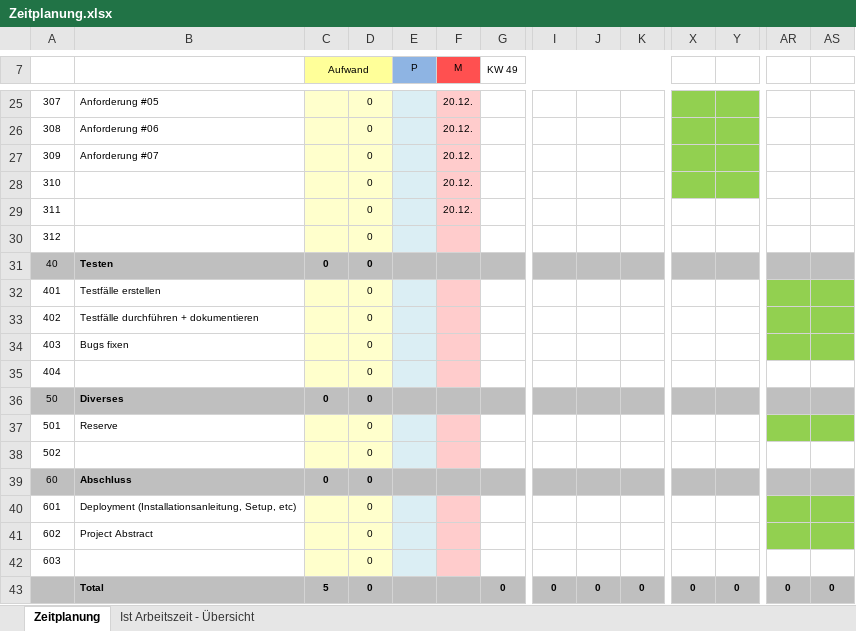
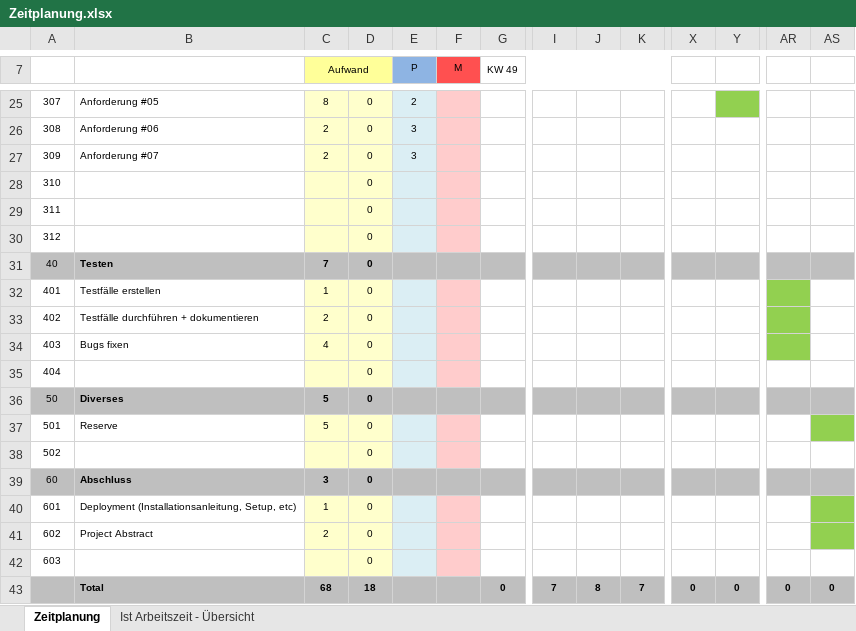
Before and after one commit to samuelsigrist/MonitoringPro, an Excel workbook: Zeitplanung.xlsx, sheet Zeitplanung, drawn as a sheet; only a part is shown, gaps mark what is left out; values as stored, in another font and other column widths than the file's, no borders; the diff covers the shown part only; the diff names each change by its address in the sheet, - before the commit and + after, or states it on an @@ line.

```diff
--- a/Zeitplanung.xlsx (sheet Zeitplanung)
+++ b/Zeitplanung.xlsx (sheet Zeitplanung)
-C25 (Aufwand): (empty)
+C25 (Aufwand): 8
-E25 (P): (empty)
+E25 (P): 2
-F25:F29 (M): 20.12.
+F25:F29 (M): (empty)
-X25 fill: #92D050
+X25 fill: none
-C26:C27 (Aufwand): (empty)
+C26:C27 (Aufwand): 2
-E26:E27 (P): (empty)
+E26:E27 (P): 3
-X26:Y28 fill: #92D050
+X26:Y28 fill: none
-C31 (Aufwand): 0
+C31 (Aufwand): 7
-C32 (Aufwand): (empty)
+C32 (Aufwand): 1
-AS32:AS34 fill: #92D050
+AS32:AS34 fill: none
-C33 (Aufwand): (empty)
+C33 (Aufwand): 2
-C34 (Aufwand): (empty)
+C34 (Aufwand): 4
-C36 (Aufwand): 0
+C36 (Aufwand): 5
-C37 (Aufwand): (empty)
+C37 (Aufwand): 5
-AR37 fill: #92D050
+AR37 fill: none
-C39 (Aufwand): 0
+C39 (Aufwand): 3
-C40 (Aufwand): (empty)
+C40 (Aufwand): 1
-AR40:AR41 fill: #92D050
+AR40:AR41 fill: none
-C41 (Aufwand): (empty)
+C41 (Aufwand): 2
-C43 (Aufwand): 5
+C43 (Aufwand): 68
-D43: 0
+D43: 18
-I43: 0
+I43: 7
-J43: 0
+J43: 8
-K43: 0
+K43: 7
```
Also changed, not shown: 39 edited cells and cell formats elsewhere in this sheet, sheet Ist Arbeitszeit - Übersicht, charts or pictures.
